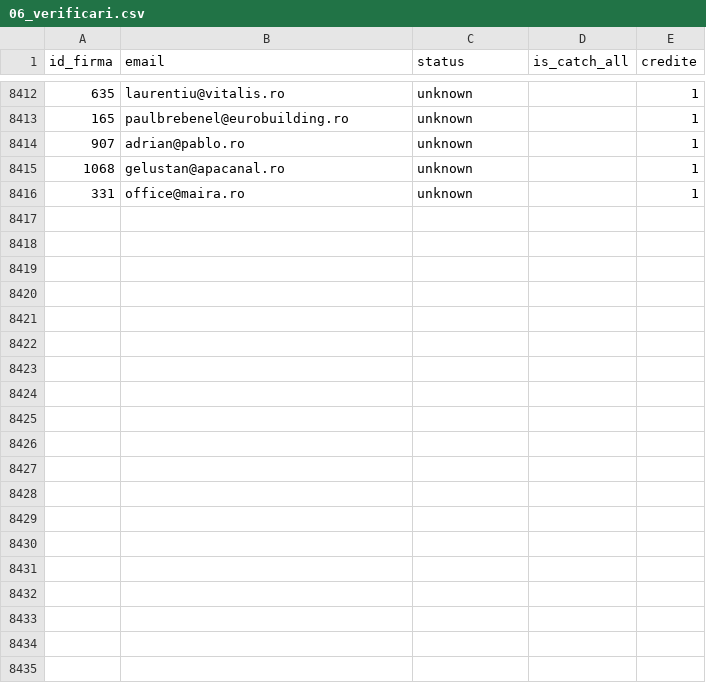
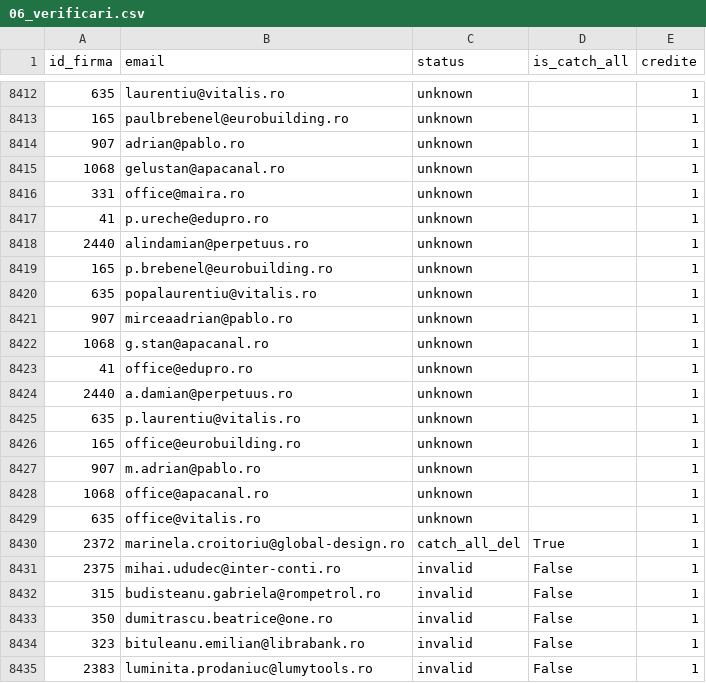
Before and after one commit to Robert-Deaconescu/data-enrichment-, a CSV file: work/06_verificari.csv, drawn as a sheet; only a part is shown, gaps mark what is left out; the diff covers the shown part only; the diff names each change by its address in the sheet, - before the commit and + after, or states it on an @@ line.

```diff
--- a/work/06_verificari.csv
+++ b/work/06_verificari.csv
+row 8417: 41 | p.ureche@edupro.ro | unknown |  | 1
+row 8418: 2440 | alindamian@perpetuus.ro | unknown |  | 1
+row 8419: 165 | p.brebenel@eurobuilding.ro | unknown |  | 1
+row 8420: 635 | popalaurentiu@vitalis.ro | unknown |  | 1
+row 8421: 907 | mirceaadrian@pablo.ro | unknown |  | 1
+row 8422: 1068 | g.stan@apacanal.ro | unknown |  | 1
+row 8423: 41 | office@edupro.ro | unknown |  | 1
+row 8424: 2440 | a.damian@perpetuus.ro | unknown |  | 1
+row 8425: 635 | p.laurentiu@vitalis.ro | unknown |  | 1
+row 8426: 165 | office@eurobuilding.ro | unknown |  | 1
+row 8427: 907 | m.adrian@pablo.ro | unknown |  | 1
+row 8428: 1068 | office@apacanal.ro | unknown |  | 1
+row 8429: 635 | office@vitalis.ro | unknown |  | 1
+row 8430: 2372 | marinela.croitoriu@global-design.ro | catch_all_del | True | 1
+row 8431: 2375 | mihai.ududec@inter-conti.ro | invalid | False | 1
+row 8432: 315 | budisteanu.gabriela@rompetrol.ro | invalid | False | 1
+row 8433: 350 | dumitrascu.beatrice@one.ro | invalid | False | 1
+row 8434: 323 | bituleanu.emilian@librabank.ro | invalid | False | 1
+row 8435: 2383 | luminita.prodaniuc@lumytools.ro | invalid | False | 1
```
Also changed, not shown: 10 added rows elsewhere in this file, 2 other files.
